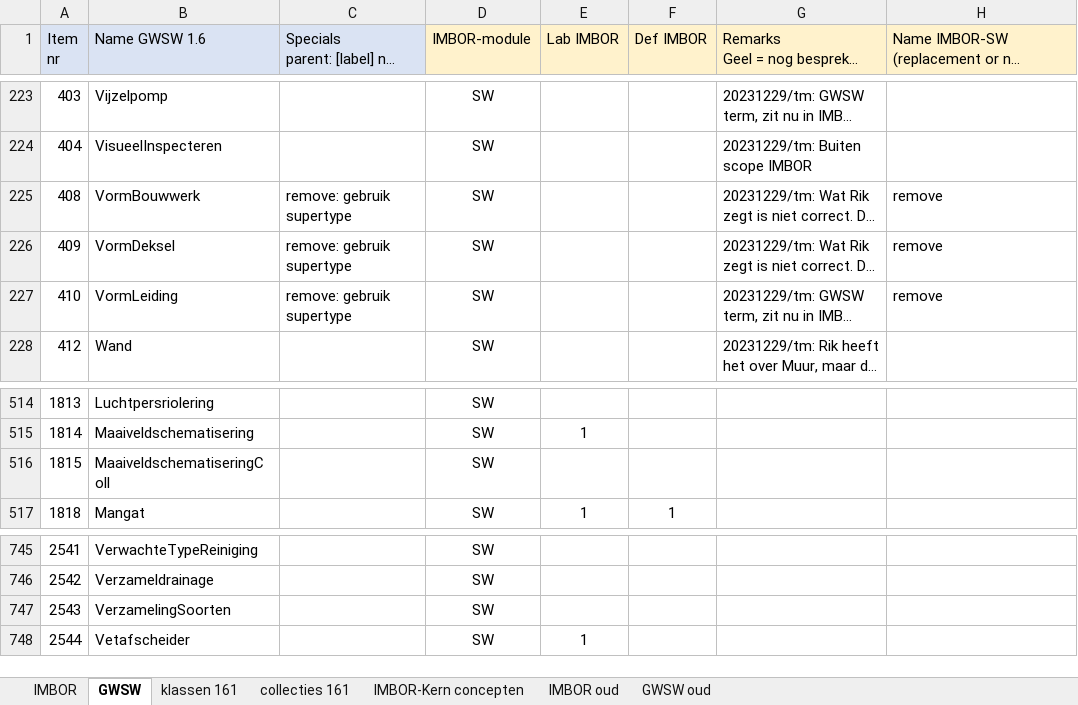
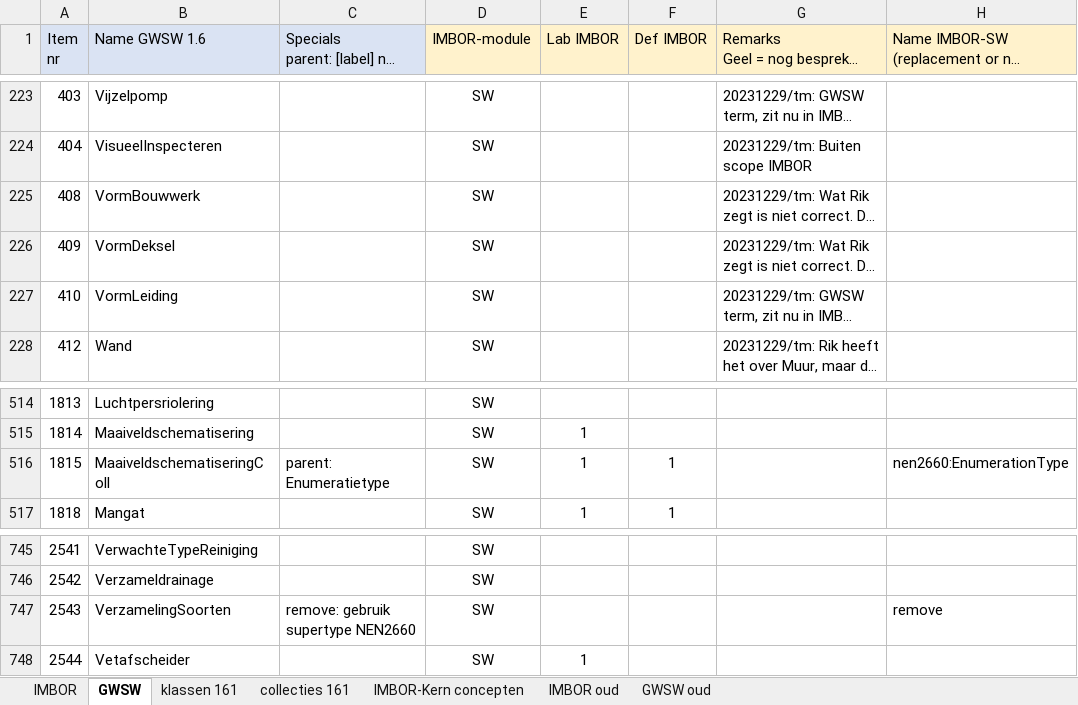
Before and after one commit to StichtingRIONED/imbor-sw, an Excel workbook: Mapping GWSW IMBOR.xlsm, sheet GWSW, drawn as a sheet; only a part is shown, gaps mark what is left out; long unchanged cells end in …; values as stored, in another font and other column widths than the file's, no borders; conditional formats not drawn; the diff names each change by its address in the sheet, - before the commit and + after, or states it on an @@ line.

```diff
--- a/Mapping GWSW IMBOR.xlsm (sheet GWSW)
+++ b/Mapping GWSW IMBOR.xlsm (sheet GWSW)
-C225:C227: remove: gebruik supertype
+C225:C227: (empty)
-H225:H227: remove
+H225:H227: (empty)
-C516: (empty)
+C516: parent: Enumeratietype
-E516 (Lab IMBOR): (empty)
+E516 (Lab IMBOR): 1
-F516 (Def IMBOR): (empty)
+F516 (Def IMBOR): 1
-H516: (empty)
+H516: nen2660:EnumerationType
-C747: (empty)
+C747: remove: gebruik supertype NEN2660
-H747: (empty)
+H747: remove
```
Also changed, not shown: sheet IMBOR, 4 other files.
